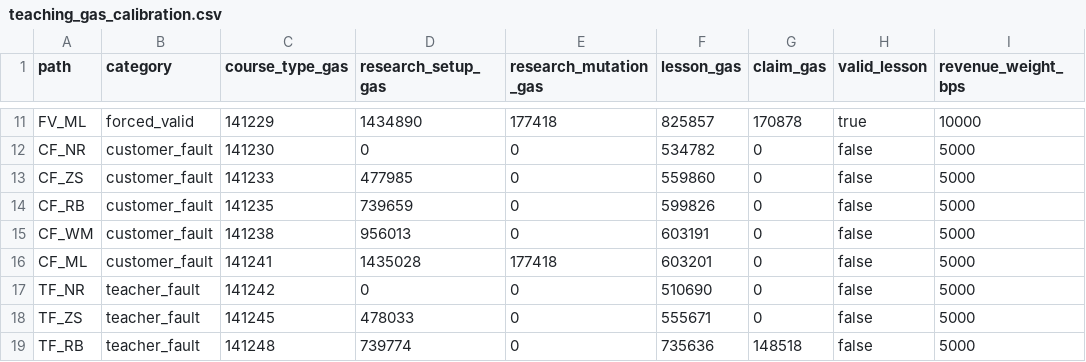
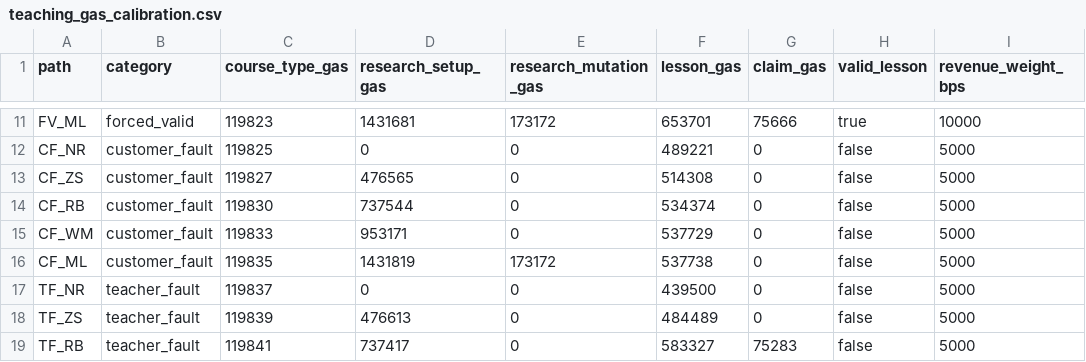
Before and after one commit to CyberChun0329/spark-dao-on-base, a CSV file: teaching_gas_calibration.csv, drawn as a sheet; only a part is shown, gaps mark what is left out; the diff covers the shown part only; the diff names each change by its address in the sheet, - before the commit and + after, or states it on an @@ line.

```diff
--- a/teaching_gas_calibration.csv
+++ b/teaching_gas_calibration.csv
-C11 (course_type_gas): 141229
+C11 (course_type_gas): 119823
-D11 (research_setup_gas): 1434890
+D11 (research_setup_gas): 1431681
-E11 (research_mutation_gas): 177418
+E11 (research_mutation_gas): 173172
-F11 (lesson_gas): 825857
+F11 (lesson_gas): 653701
-G11 (claim_gas): 170878
+G11 (claim_gas): 75666
-C12 (course_type_gas): 141230
+C12 (course_type_gas): 119825
-F12 (lesson_gas): 534782
+F12 (lesson_gas): 489221
-C13 (course_type_gas): 141233
+C13 (course_type_gas): 119827
-D13 (research_setup_gas): 477985
+D13 (research_setup_gas): 476565
-F13 (lesson_gas): 559860
+F13 (lesson_gas): 514308
-C14 (course_type_gas): 141235
+C14 (course_type_gas): 119830
-D14 (research_setup_gas): 739659
+D14 (research_setup_gas): 737544
-F14 (lesson_gas): 599826
+F14 (lesson_gas): 534374
-C15 (course_type_gas): 141238
+C15 (course_type_gas): 119833
-D15 (research_setup_gas): 956013
+D15 (research_setup_gas): 953171
-F15 (lesson_gas): 603191
+F15 (lesson_gas): 537729
-C16 (course_type_gas): 141241
+C16 (course_type_gas): 119835
-D16 (research_setup_gas): 1435028
+D16 (research_setup_gas): 1431819
-E16 (research_mutation_gas): 177418
+E16 (research_mutation_gas): 173172
-F16 (lesson_gas): 603201
+F16 (lesson_gas): 537738
-C17 (course_type_gas): 141242
+C17 (course_type_gas): 119837
-F17 (lesson_gas): 510690
+F17 (lesson_gas): 439500
-C18 (course_type_gas): 141245
+C18 (course_type_gas): 119839
-D18 (research_setup_gas): 478033
+D18 (research_setup_gas): 476613
-F18 (lesson_gas): 555671
+F18 (lesson_gas): 484489
-C19 (course_type_gas): 141248
+C19 (course_type_gas): 119841
-D19 (research_setup_gas): 739774
+D19 (research_setup_gas): 737417
-F19 (lesson_gas): 735636
+F19 (lesson_gas): 583327
-G19 (claim_gas): 148518
+G19 (claim_gas): 75283
```
Also changed, not shown: 40 edited cells elsewhere in this file, simulation_outputs/teaching_cost_simulation.csv, 25 other files.
